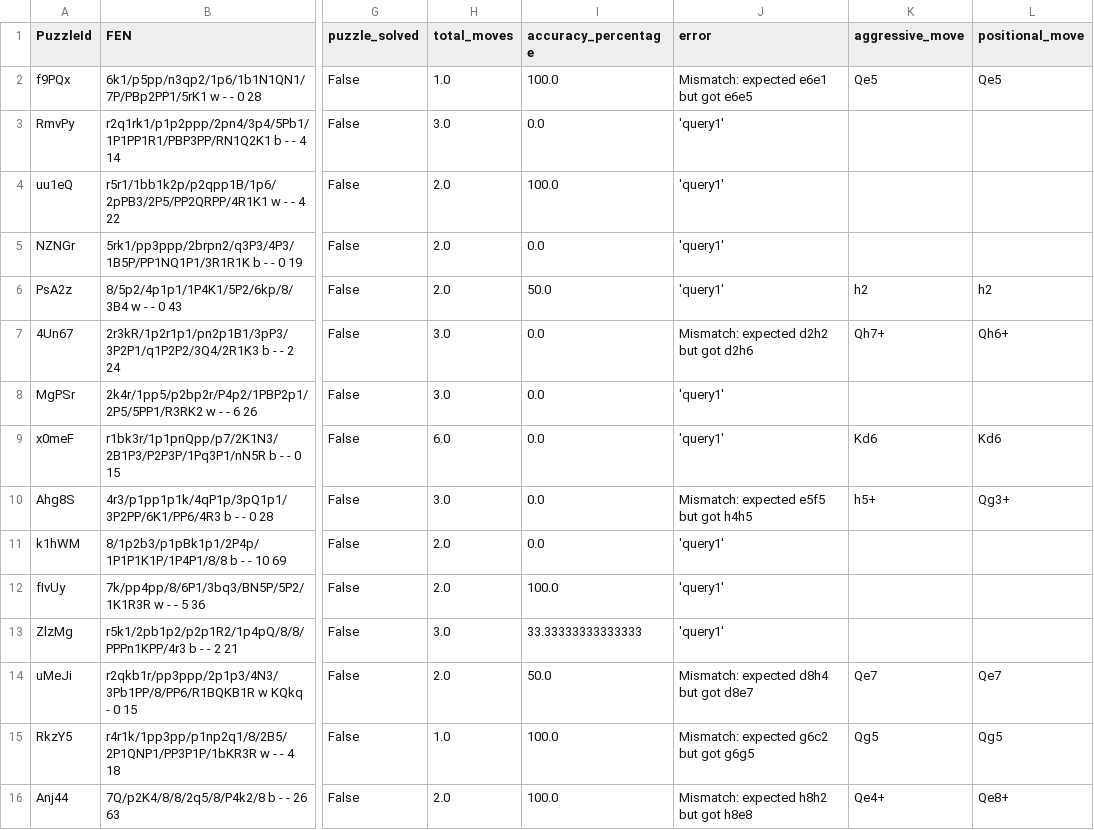
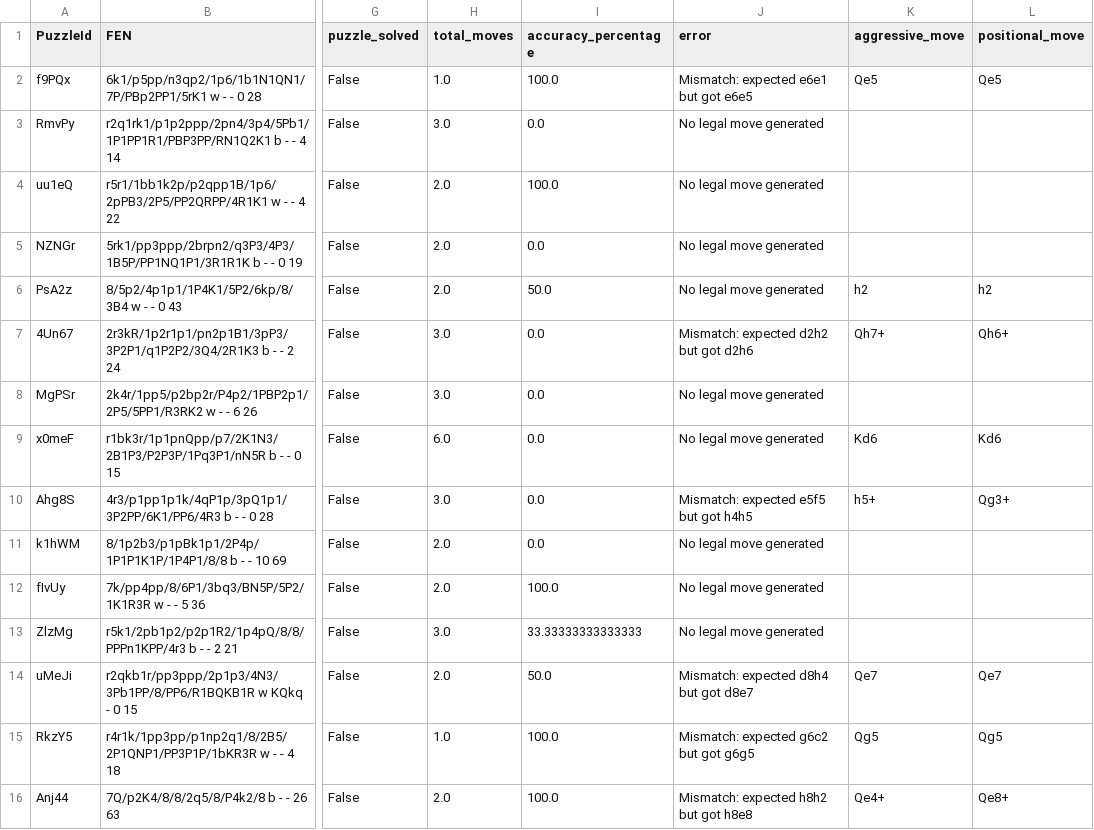
Before and after one commit to AllenJue/Chess-llm-puzzles, a CSV file: data/test_results/self_consistency_50/test_results_meta-llama_llama-3.1-8b-instruct_self_consistency_50.csv, drawn as a sheet; only a part is shown, gaps mark what is left out; the diff covers the shown part only; the diff names each change by its address in the sheet, - before the commit and + after, or states it on an @@ line.

```diff
--- a/data/test_results/self_consistency_50/test_results_meta-llama_llama-3.1-8b-instruct_self_consistency_50.csv
+++ b/data/test_results/self_consistency_50/test_results_meta-llama_llama-3.1-8b-instruct_self_consistency_50.csv
-J3:J6 (error): 'query1'
+J3:J6 (error): No legal move generated
-J8:J9 (error): 'query1'
+J8:J9 (error): No legal move generated
-J11:J13 (error): 'query1'
+J11:J13 (error): No legal move generated
```
Also changed, not shown: 9 edited cells elsewhere in this file, data/test_results/self_consistency_50/test_results_deepseek-ai_deepseek-v3_self_consistency_50.csv, data/test_results/self_consistency_50/test_results_gpt-3.5-turbo-instruct_self_consistency_50.csv, 12 other files.
